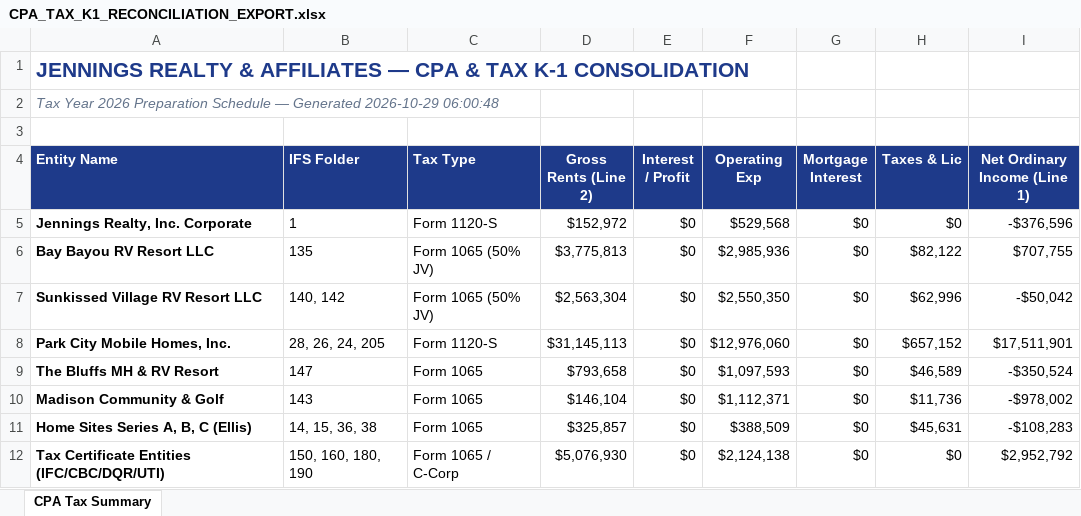
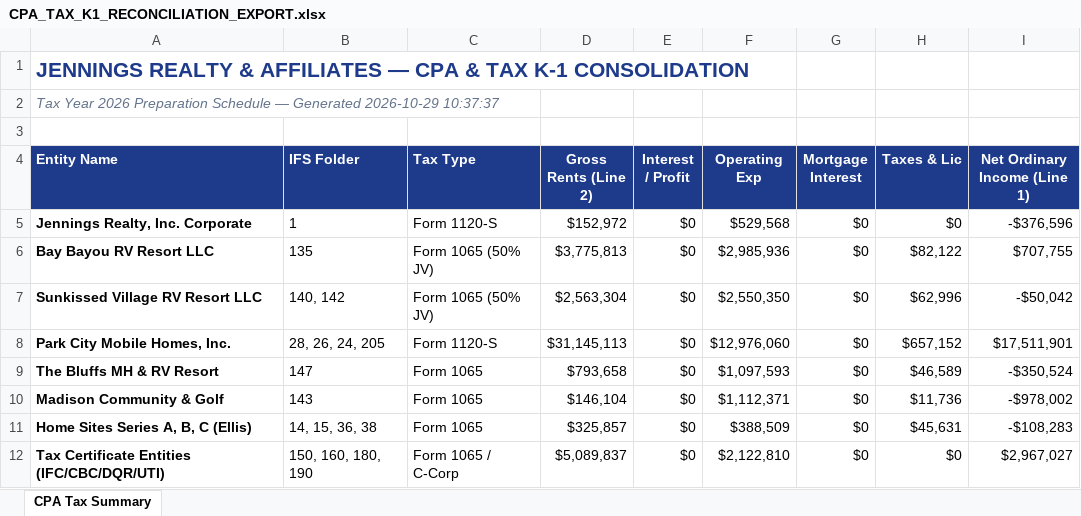
Before and after one commit to lapat/skyline-cfo-reports, an Excel workbook: CPA_TAX_K1_RECONCILIATION_EXPORT.xlsx, sheet CPA Tax Summary, drawn as a sheet; values as stored, in another font and other column widths than the file's, no borders; the diff names each change by its address in the sheet, - before the commit and + after, or states it on an @@ line.

```diff
--- a/CPA_TAX_K1_RECONCILIATION_EXPORT.xlsx (sheet CPA Tax Summary)
+++ b/CPA_TAX_K1_RECONCILIATION_EXPORT.xlsx (sheet CPA Tax Summary)
-A2 (Entity Name): …Generated 2026-10-29 06:00:48
+A2 (Entity Name): …Generated 2026-10-29 10:37:37
-D12 (Gross Rents (Line 2)): $5,076,930
+D12 (Gross Rents (Line 2)): $5,089,837
-F12 (Operating Exp): $2,124,138
+F12 (Operating Exp): $2,122,810
-I12 (Net Ordinary Income (Line 1)): $2,952,792
+I12 (Net Ordinary Income (Line 1)): $2,967,027
```
Also changed, not shown: 33 other files.
